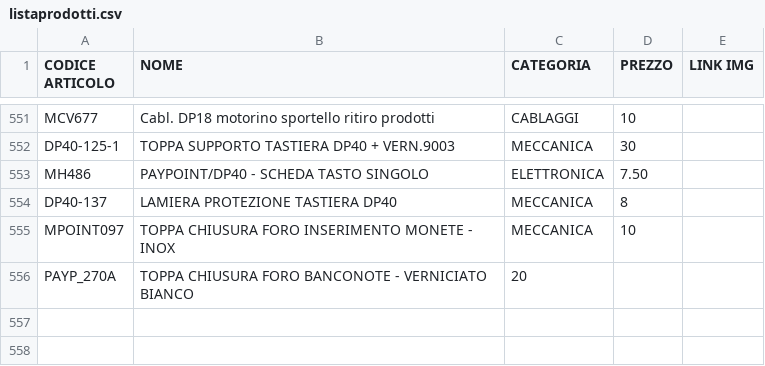
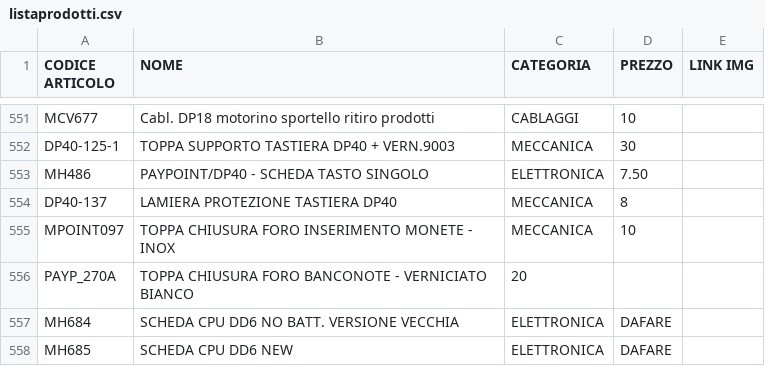
Before and after one commit to MicorhardAss/mhricambi, a CSV file: listaprodotti.csv, drawn as a sheet; only a part is shown, gaps mark what is left out.

Commit message:
Update listaprodotti.csv

```diff
--- a/listaprodotti.csv
+++ b/listaprodotti.csv
@@ -556 +556,3 @@ MPOINT097, TOPPA CHIUSURA FORO INSERIMENTO MONETE - INOX,MECCANICA, 10,
 PAYP_270A,TOPPA CHIUSURA FORO BANCONOTE - VERNICIATO BIANCO, 20,
+MH684,SCHEDA CPU DD6 NO BATT. VERSIONE VECCHIA, ELETTRONICA, DAFARE
+MH685,SCHEDA CPU DD6 NEW, ELETTRONICA, DAFARE
```
